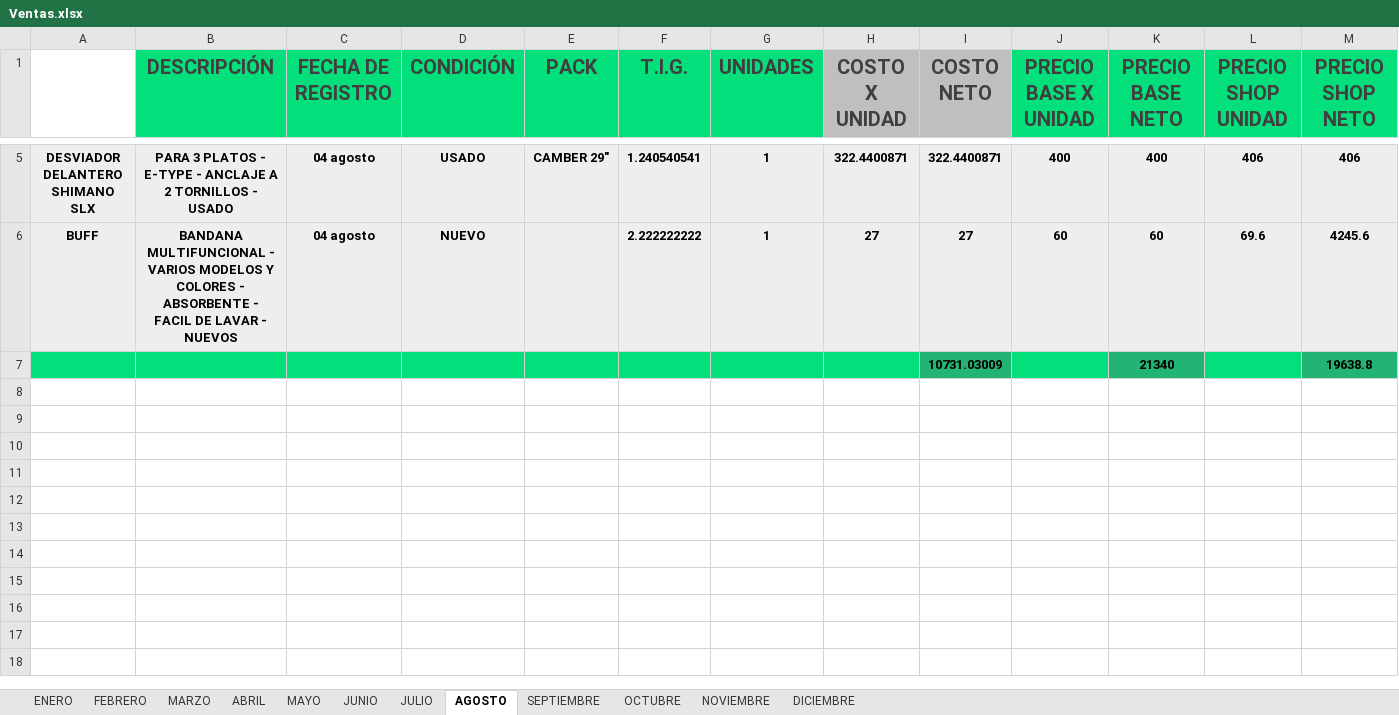
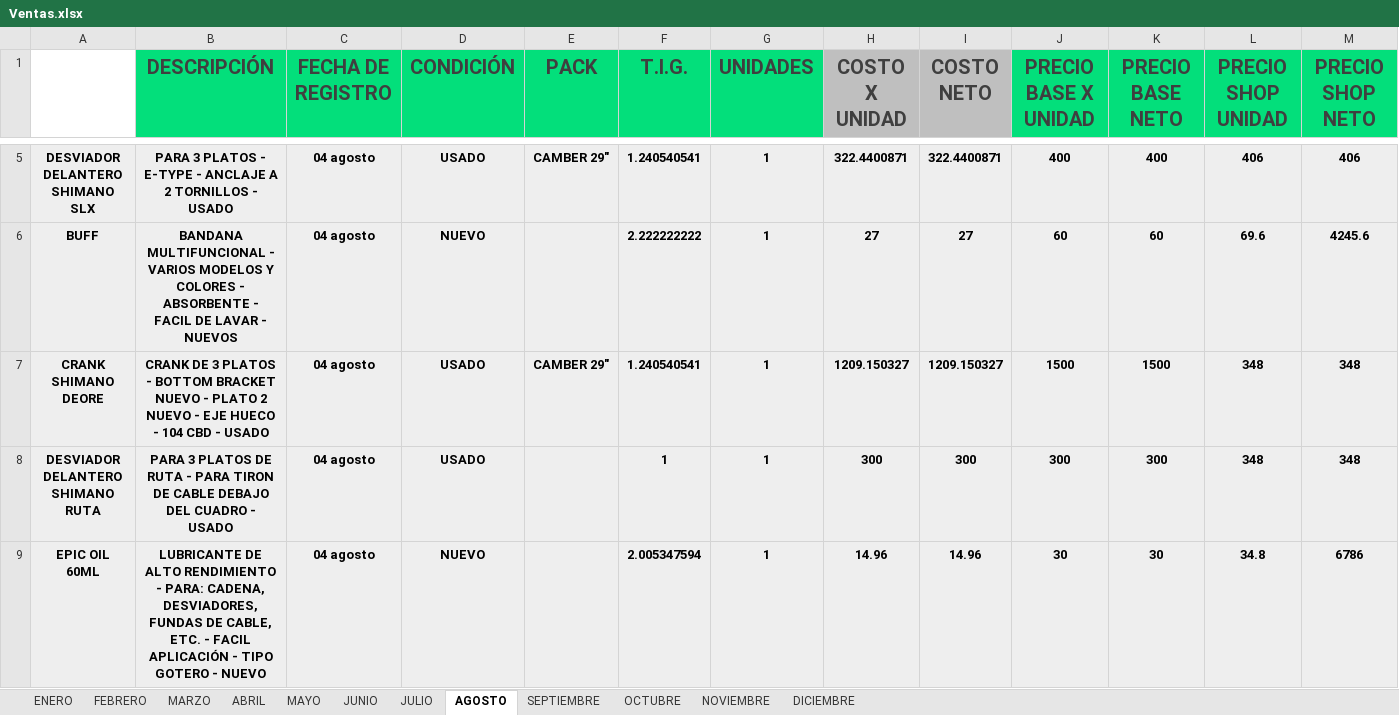
Before and after one commit to Alisbasa/EPIC-MOUNTAIN-SYSTEM, an Excel workbook: JavaApplication19/src/excel/Ventas.xlsx, sheet AGOSTO, drawn as a sheet; only a part is shown, gaps mark what is left out; values as stored, in another font and other column widths than the file's, no borders; removed rows and columns are numbered as before the commit, all else as after; rows hold the shown columns only; the diff covers the shown part only; the diff names each change by its address in the sheet, - before the commit and + after, or states it on an @@ line.

```diff
--- a/JavaApplication19/src/excel/Ventas.xlsx (sheet AGOSTO)
+++ b/JavaApplication19/src/excel/Ventas.xlsx (sheet AGOSTO)
-row 7:  |  |  |  |  |  |  |  | 10731.03009 |  | 21340 |  | 19638.8
+row 7: CRANK SHIMANO DEORE | CRANK DE 3 PLATOS - BOTTOM BRACKET NUEVO - PLATO 2 NUEVO - EJE HUECO - 104 CBD - USADO | 04 agosto | USADO | CAMBER 29" | 1.240540541 | 1 | 1209.150327 | 1209.150327 | 1500 | 1500 | 348 | 348
+row 8: DESVIADOR DELANTERO SHIMANO RUTA | PARA 3 PLATOS DE RUTA - PARA TIRON DE CABLE DEBAJO DEL CUADRO - USADO | 04 agosto | USADO |  | 1 | 1 | 300 | 300 | 300 | 300 | 348 | 348
+row 9: EPIC OIL 60ML | LUBRICANTE DE ALTO RENDIMIENTO - PARA: CADENA, DESVIADORES, FUNDAS DE CABLE, ETC. - FACIL APLICACIÓN - TIPO GOTERO - NUEVO | 04 agosto | NUEVO |  | 2.005347594 | 1 | 14.96 | 14.96 | 30 | 30 | 34.8 | 6786
```
Also changed, not shown: 11 added rows elsewhere in this sheet, JavaApplication19/src/excel/DeudasC.xlsx, JavaApplication19/src/excel/Equipo.xlsx, 18 other files.
